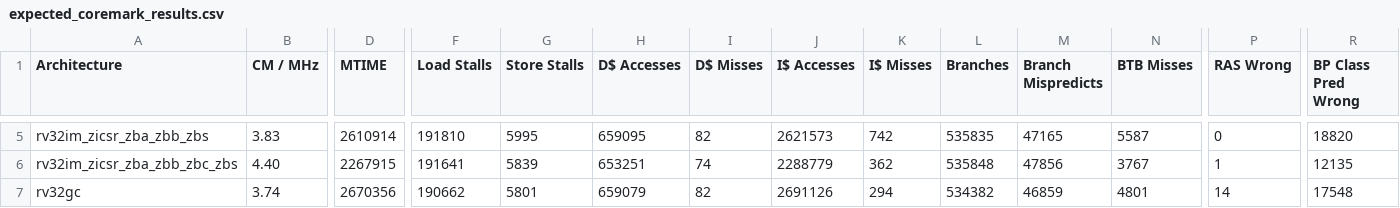
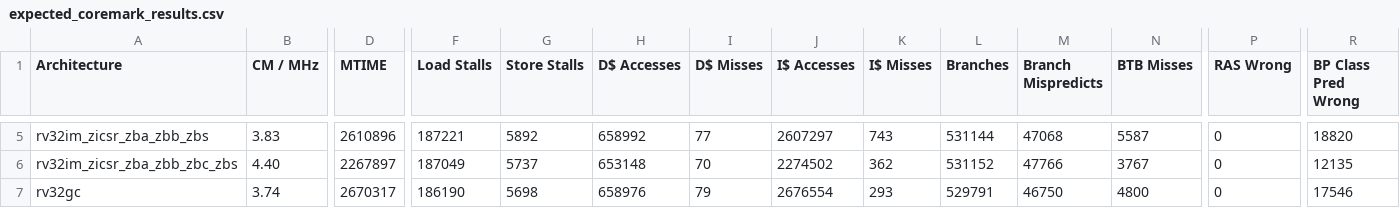
Before and after one commit to openhwfoundation/cvw, a CSV file: benchmarks/coremark/expected_coremark_results.csv, drawn as a sheet; only a part is shown, gaps mark what is left out; the diff covers the shown part only; the diff names each change by its address in the sheet, - before the commit and + after, or states it on an @@ line.

```diff
--- a/benchmarks/coremark/expected_coremark_results.csv
+++ b/benchmarks/coremark/expected_coremark_results.csv
-D5 (MTIME): 2610914
+D5 (MTIME): 2610896
-F5 (Load Stalls): 191810
+F5 (Load Stalls): 187221
-G5 (Store Stalls): 5995
+G5 (Store Stalls): 5892
-H5 (D$ Accesses): 659095
+H5 (D$ Accesses): 658992
-I5 (D$ Misses): 82
+I5 (D$ Misses): 77
-J5 (I$ Accesses): 2621573
+J5 (I$ Accesses): 2607297
-K5 (I$ Misses): 742
+K5 (I$ Misses): 743
-L5 (Branches): 535835
+L5 (Branches): 531144
-M5 (Branch Mispredicts): 47165
+M5 (Branch Mispredicts): 47068
-D6 (MTIME): 2267915
+D6 (MTIME): 2267897
-F6 (Load Stalls): 191641
+F6 (Load Stalls): 187049
-G6 (Store Stalls): 5839
+G6 (Store Stalls): 5737
-H6 (D$ Accesses): 653251
+H6 (D$ Accesses): 653148
-I6 (D$ Misses): 74
+I6 (D$ Misses): 70
-J6 (I$ Accesses): 2288779
+J6 (I$ Accesses): 2274502
-L6 (Branches): 535848
+L6 (Branches): 531152
-M6 (Branch Mispredicts): 47856
+M6 (Branch Mispredicts): 47766
-P6 (RAS Wrong): 1
+P6 (RAS Wrong): 0
-D7 (MTIME): 2670356
+D7 (MTIME): 2670317
-F7 (Load Stalls): 190662
+F7 (Load Stalls): 186190
-G7 (Store Stalls): 5801
+G7 (Store Stalls): 5698
-H7 (D$ Accesses): 659079
+H7 (D$ Accesses): 658976
-I7 (D$ Misses): 82
+I7 (D$ Misses): 79
-J7 (I$ Accesses): 2691126
+J7 (I$ Accesses): 2676554
-K7 (I$ Misses): 294
+K7 (I$ Misses): 293
-L7 (Branches): 534382
+L7 (Branches): 529791
-M7 (Branch Mispredicts): 46859
+M7 (Branch Mispredicts): 46750
-N7 (BTB Misses): 4801
+N7 (BTB Misses): 4800
-P7 (RAS Wrong): 14
+P7 (RAS Wrong): 0
-R7 (BP Class Pred Wrong): 17548
+R7 (BP Class Pred Wrong): 17546
```
Also changed, not shown: 124 edited cells elsewhere in this file, 1 other file.
